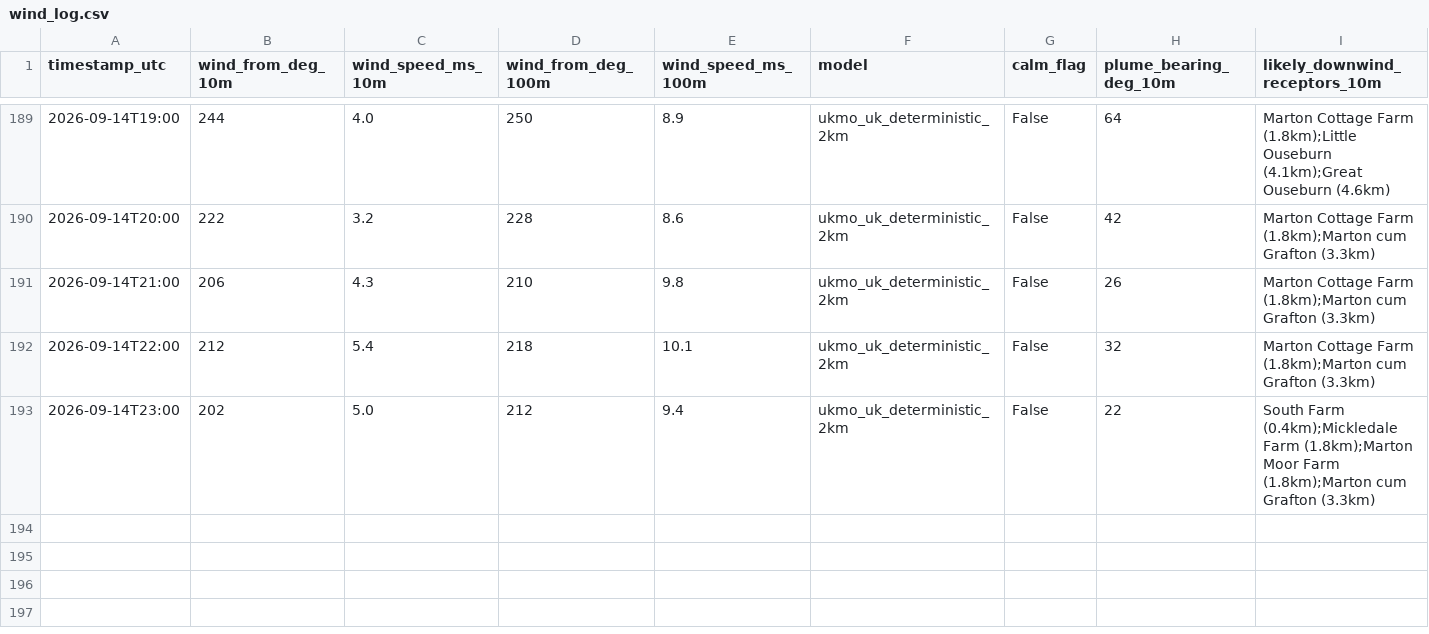
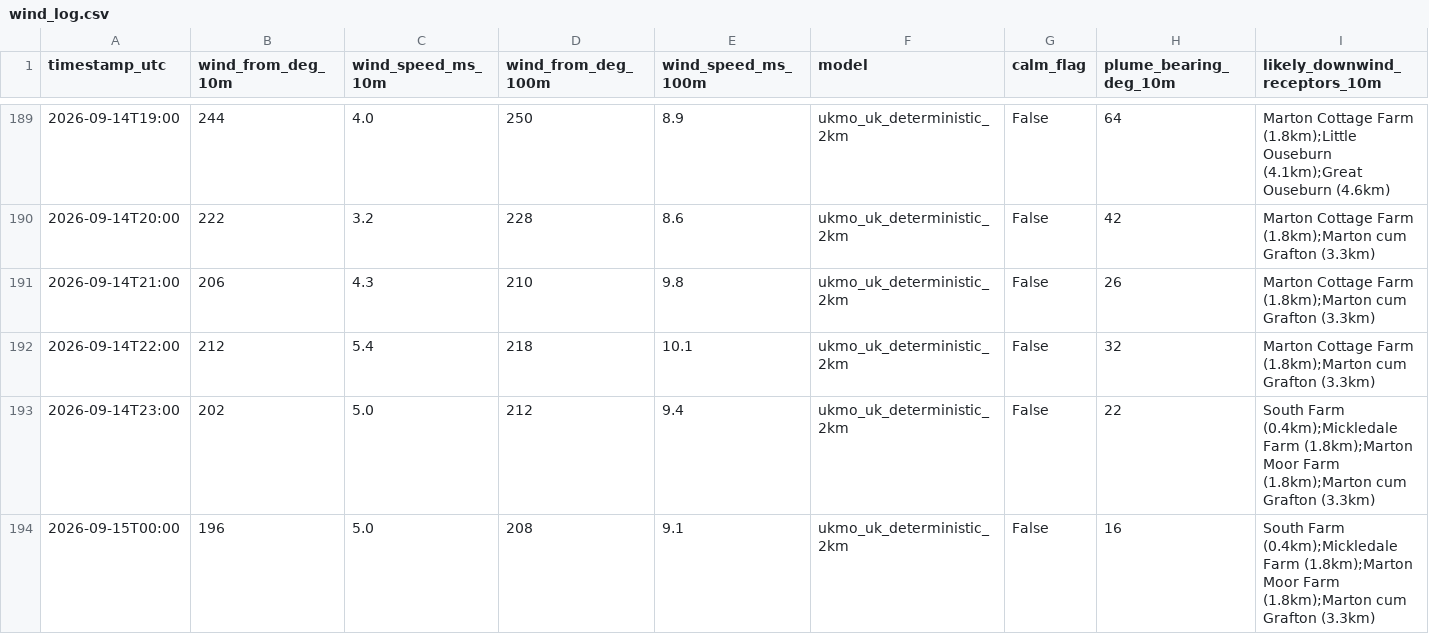
Before and after one commit to Matthew42205/awrp-wind-log, a CSV file: wind_log.csv, drawn as a sheet; only a part is shown, gaps mark what is left out; rows hold the shown columns only; the diff names each change by its address in the sheet, - before the commit and + after, or states it on an @@ line.

```diff
--- a/wind_log.csv
+++ b/wind_log.csv
+row 194: 2026-09-15T00:00 | 196 | 5.0 | 208 | 9.1 | ukmo_uk_deterministic_2km | False | 16 | South Farm (0.4km);Mickledale Farm (1.8km);Marton Moor Farm (1.8km);Marton cum Grafton (3.3km)
```
